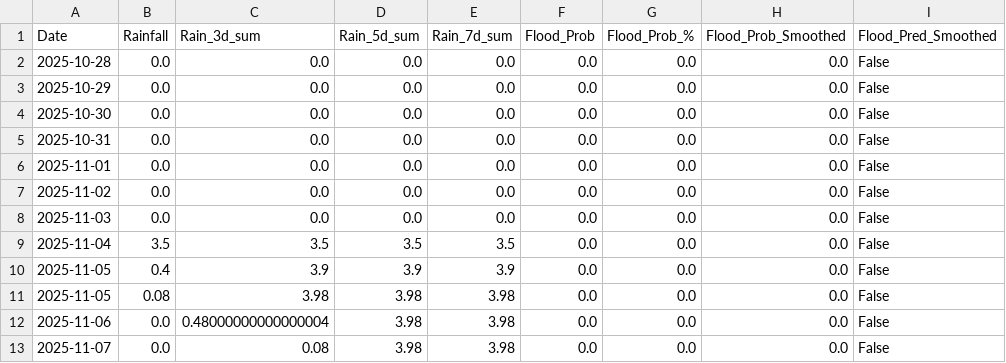
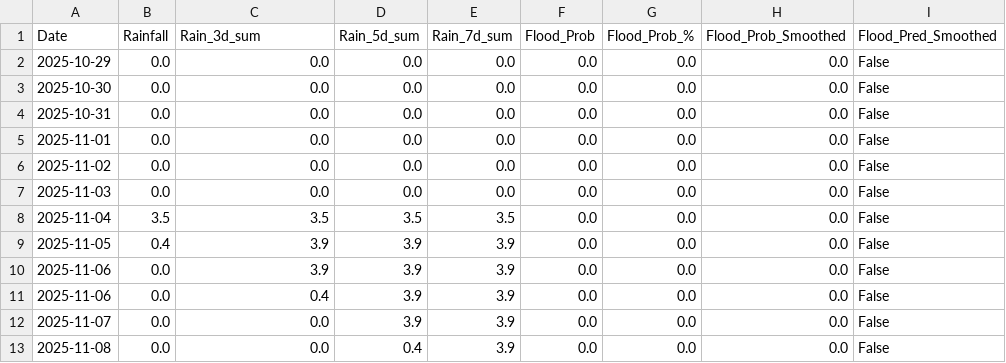
Before and after one commit to keshavkhandelwal13/Matsya-Flood-detector, a CSV file: backend/csv_generator/flood_prediction.csv, drawn as a sheet.

```diff
--- a/backend/csv_generator/flood_prediction.csv
+++ b/backend/csv_generator/flood_prediction.csv
@@ -1,3 +1,2 @@
 Date,Rainfall,Rain_3d_sum,Rain_5d_sum,Rain_7d_sum,Flood_Prob,Flood_Prob_%,Flood_Prob_Smoothed,Flood_Pred_Smoothed
-2025-10-28,0.0,0.0,0.0,0.0,0.0,0.0,0.0,False
 2025-10-29,0.0,0.0,0.0,0.0,0.0,0.0,0.0,False
@@ -10,4 +9,5 @@ Date,Rainfall,Rain_3d_sum,Rain_5d_sum,Rain_7d_sum,Flood_Prob,Flood_Prob_%,Flood_
 2025-11-05,0.4,3.9,3.9,3.9,0.0,0.0,0.0,False
-2025-11-05,0.08,3.98,3.98,3.98,0.0,0.0,0.0,False
-2025-11-06,0.0,0.48000000000000004,3.98,3.98,0.0,0.0,0.0,False
-2025-11-07,0.0,0.08,3.98,3.98,0.0,0.0,0.0,False
+2025-11-06,0.0,3.9,3.9,3.9,0.0,0.0,0.0,False
+2025-11-06,0.0,0.4,3.9,3.9,0.0,0.0,0.0,False
+2025-11-07,0.0,0.0,3.9,3.9,0.0,0.0,0.0,False
+2025-11-08,0.0,0.0,0.4,3.9,0.0,0.0,0.0,False
```
Also changed, not shown: backend/flood_detector/flood_forecast.csv, 3 other files.
